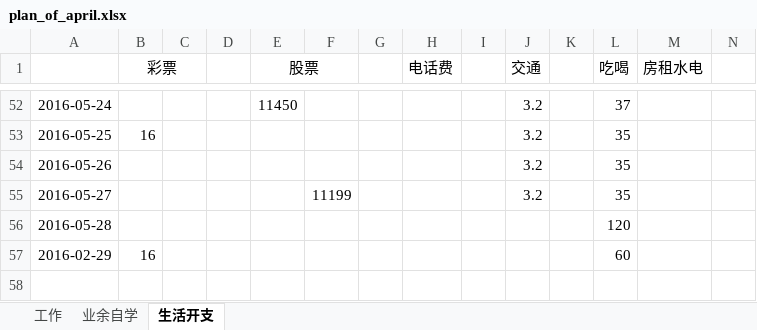
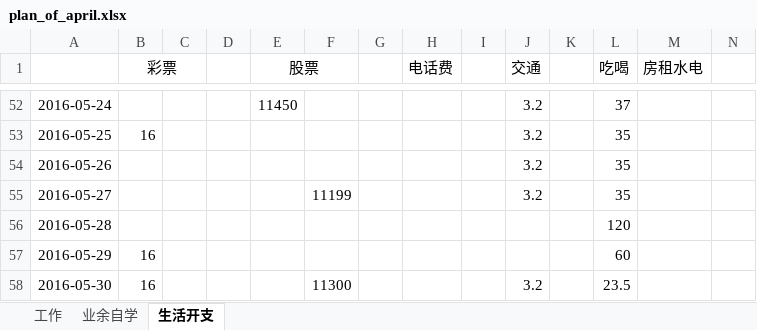
Before and after one commit to wantao/wendang, an Excel workbook: plan_of_april.xlsx, sheet 生活开支, drawn as a sheet; only a part is shown, gaps mark what is left out; values as stored, in another font and other column widths than the file's, no borders; the diff names each change by its address in the sheet, - before the commit and + after, or states it on an @@ line.

```diff
--- a/plan_of_april.xlsx (sheet 生活开支)
+++ b/plan_of_april.xlsx (sheet 生活开支)
-A57: 2016-02-29
+A57: 2016-05-29
+row 58: 2016-05-30 | 16 |  |  |  | 11300 |  |  |  | 3.2 |  | 23.5
```
Also changed, not shown: some_record.xlsx, 2 other files.
